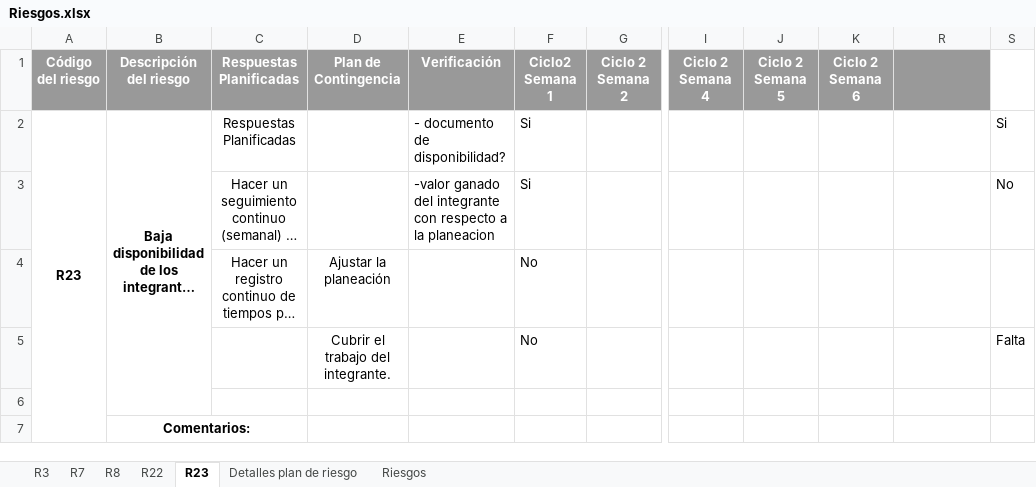
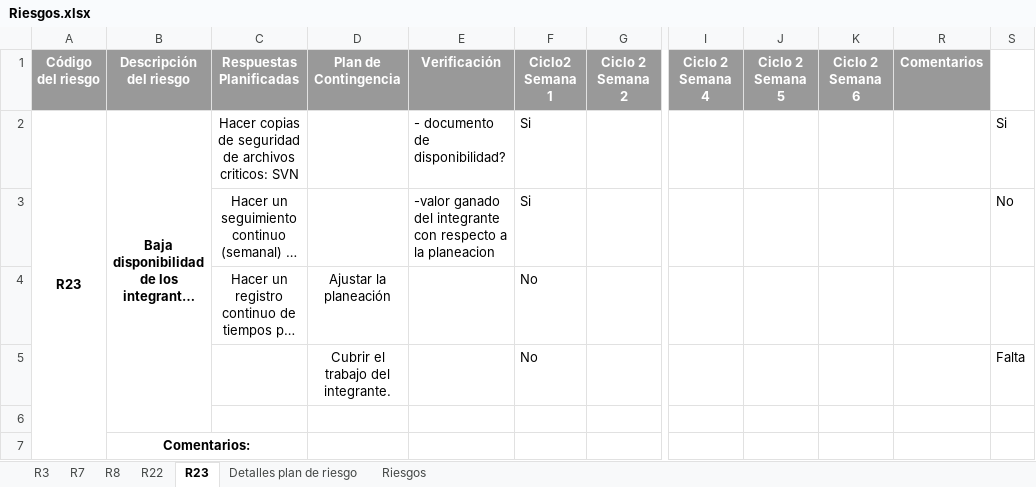
Before and after one commit to ECOS2014/PlaneacionProyecto3, an Excel workbook: Seguimiento/Riesgos.xlsx, sheet R23, drawn as a sheet; only a part is shown, gaps mark what is left out; long unchanged cells end in …; values as stored, in another font and other column widths than the file's, no borders; conditional formats not drawn; the diff names each change by its address in the sheet, - before the commit and + after, or states it on an @@ line.

```diff
--- a/Seguimiento/Riesgos.xlsx (sheet R23)
+++ b/Seguimiento/Riesgos.xlsx (sheet R23)
-R1: (empty)
+R1: Comentarios
-C2 (Respuestas Planificadas): Respuestas Planificadas
+C2 (Respuestas Planificadas): Hacer copias de seguridad de archivos criticos: SVN
```
Also changed, not shown: sheet R7, sheet R8, sheet Detalles plan de riesgo, sheet Riesgos, sheet R22, sheet R3, Seguimiento/Soporte-riesgos/SeguimientoActualizaciónTiemposGithub.xlsx, 16 other files.
